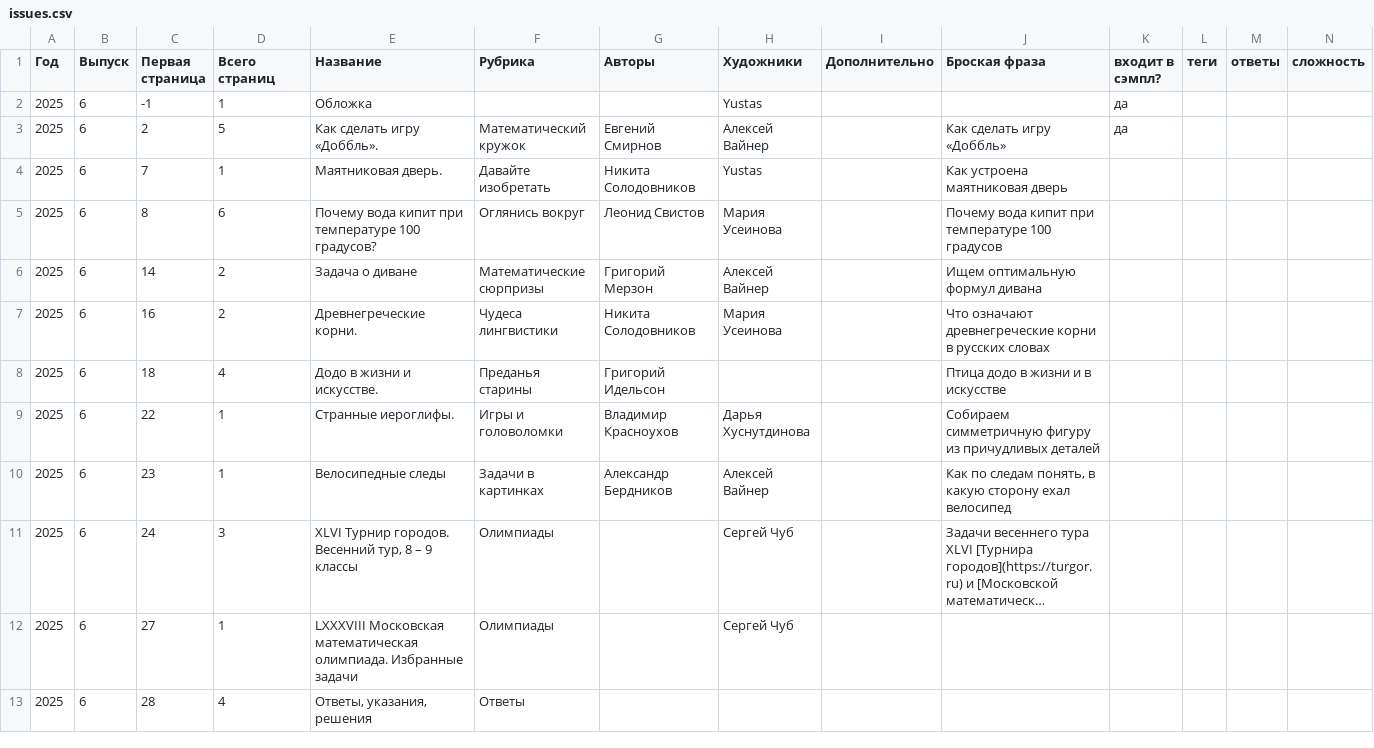
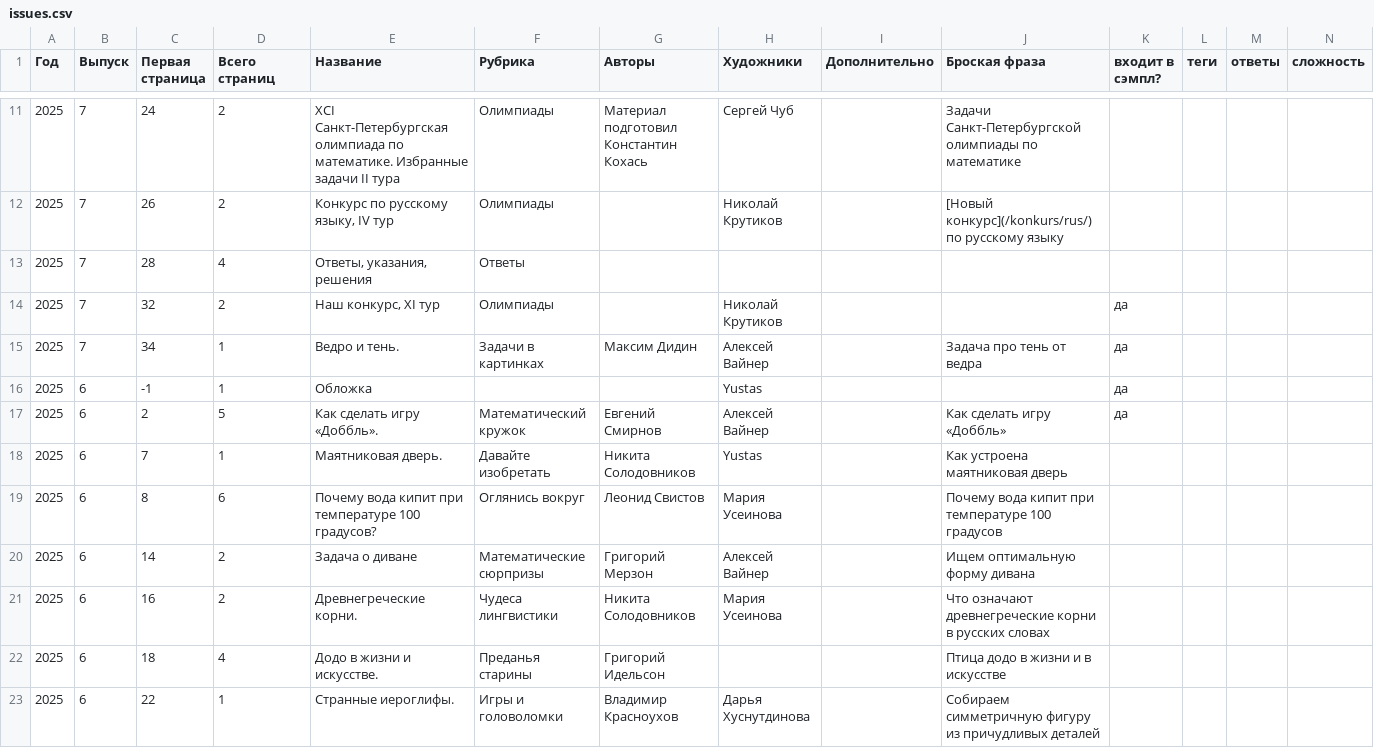
Before and after one commit to kvantik/hugo-kvantik, a CSV file: resources/csv/issues.csv, drawn as a sheet; only a part is shown, gaps mark what is left out; the shorter side is filled out with more unchanged rows; long unchanged cells end in …; the diff covers the shown part only.

```diff
--- a/resources/csv/issues.csv
+++ b/resources/csv/issues.csv
@@ -2 +11,6 @@
+2025,7,24,2,XCI Санкт-Петербургская олимпиада по математике. Избранные задачи II тура,Олимпиады,Материал подготовил Константин Кохась,Сергей Чуб,,Задачи Санкт-Петербургской олимпиады по математике,,,,
+2025,7,26,2,"Конкурс по русскому языку, IV тур",Олимпиады,,Николай Крутиков,,[Новый конкурс](/konkurs/rus/) по русскому языку,,,,
+2025,7,28,4,"Ответы, указания, решения",Ответы,,,,,,,,
+2025,7,32,2,"Наш конкурс, ХI тур",Олимпиады,,Николай Крутиков,,,да,,,
+2025,7,34,1,Ведро и тень.,Задачи в картинках,Максим Дидин,Алексей Вайнер,,Задача про тень от ведра,да,,,
 2025,6,-1,1,Обложка,,,Yustas,,,да,,,
@@ -5,3 +19,3 @@
 2025,6,8,6,Почему вода кипит при температуре 100 градусов?,Оглянись вокруг,Леонид Свистов,Мария Усеинова,,Почему вода кипит при температуре 100 градусов,,,,
-2025,6,14,2,Задача о диване,Математические сюрпризы,Григорий Мерзон,Алексей Вайнер,,Ищем оптимальную формул дивана,,,,
+2025,6,14,2,Задача о диване,Математические сюрпризы,Григорий Мерзон,Алексей Вайнер,,Ищем оптимальную форму дивана,,,,
 2025,6,16,2,Древнегреческие корни.,Чудеса лингвистики,Никита Солодовников,Мария Усеинова,,Что означают древнегреческие корни в русских словах,,,,
```
Also changed, not shown: 9 added rows elsewhere in this file, resources/csv/issues-buy.csv.
